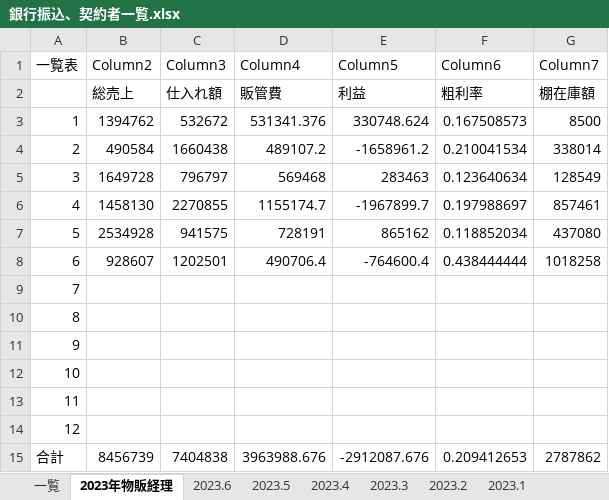
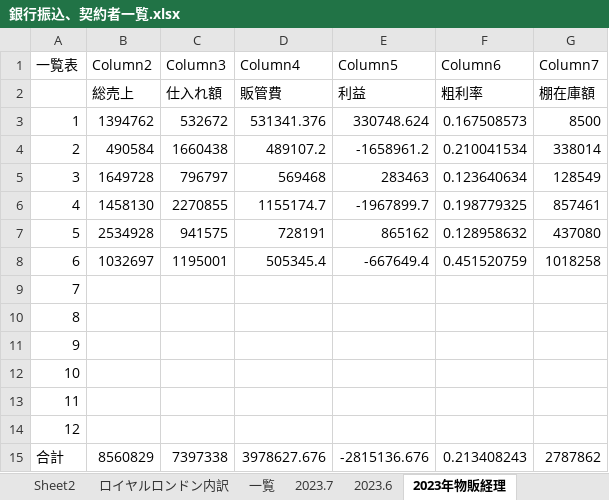
Before and after one commit to atsu0124shi/WorkFolder, an Excel workbook: 作業フォルダー/銀行振込、契約者一覧.xlsx, sheet 2023年物販経理, drawn as a sheet; values as stored, in another font and other column widths than the file's, no borders; table styles not drawn; the diff names each change by its address in the sheet, - before the commit and + after, or states it on an @@ line.

```diff
--- a/作業フォルダー/銀行振込、契約者一覧.xlsx (sheet 2023年物販経理)
+++ b/作業フォルダー/銀行振込、契約者一覧.xlsx (sheet 2023年物販経理)
@@ sheet tab hidden: 2023.5 @@
@@ sheet tab hidden: 2023.4 @@
@@ sheet tab hidden: 2023.3 @@
@@ sheet tab hidden: 2023.2 @@
@@ sheet tab hidden: 2023.1 @@
+sheet tab: Sheet2
+sheet tab: ロイヤルロンドン内訳
+sheet tab: 2023.7
@@ sheet tab order changed: Sheet2 | ロイヤルロンドン内訳 | 一覧 | 2023.7 | 2023.6 | 2023年物販経理 @@
-F6 (Column6): 0.197988697
+F6 (Column6): 0.198779325
-F7 (Column6): 0.118852034
+F7 (Column6): 0.128958632
-B8 (Column2): 928607
+B8 (Column2): 1032697
-C8 (Column3): 1202501
+C8 (Column3): 1195001
-D8 (Column4): 490706.4
+D8 (Column4): 505345.4
-E8 (Column5): -764600.4
+E8 (Column5): -667649.4
-F8 (Column6): 0.438444444
+F8 (Column6): 0.451520759
-B15 (Column2): 8456739
+B15 (Column2): 8560829
-C15 (Column3): 7404838
+C15 (Column3): 7397338
-D15 (Column4): 3963988.676
+D15 (Column4): 3978627.676
-E15 (Column5): -2912087.676
+E15 (Column5): -2815136.676
-F15 (Column6): 0.209412653
+F15 (Column6): 0.213408243
```
Also changed, not shown: sheet 一覧, sheet 2023.6, formulas that keep their value, ひょうたさん_資料/物販管理簿.xlsx, メルレ/メルレ管理簿 _女性限定.xlsx, 7 other files.
